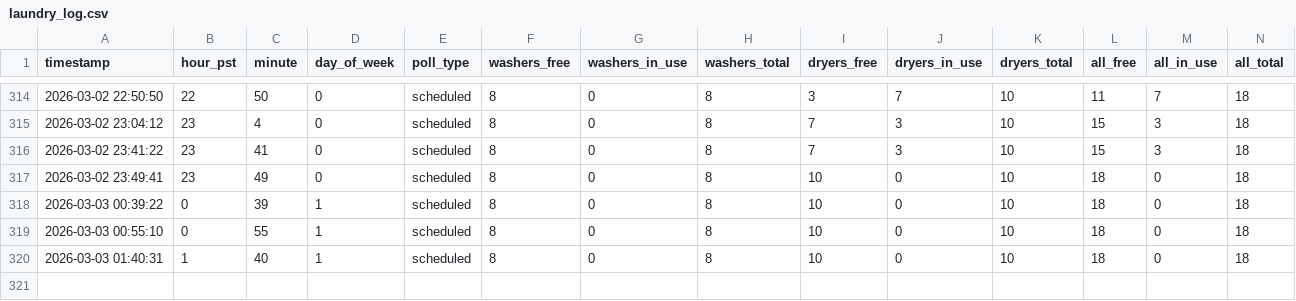
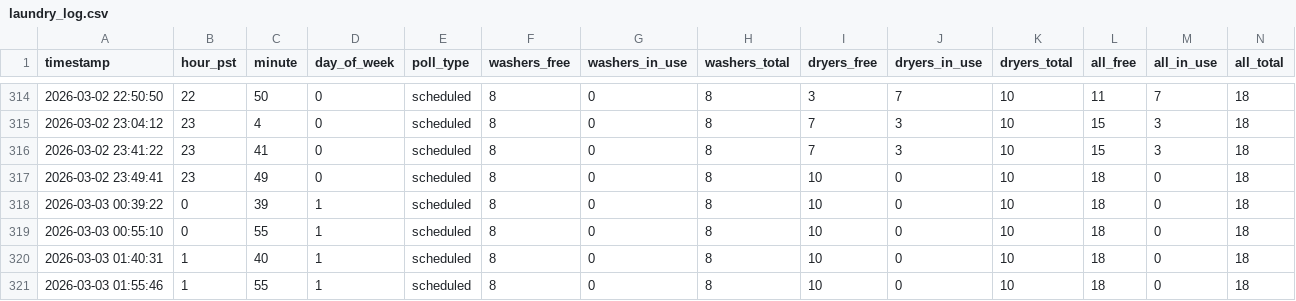
Before and after one commit to zhanming-wang/community-laundry-analysis, a CSV file: data/laundry_log.csv, drawn as a sheet; only a part is shown, gaps mark what is left out; rows hold the shown columns only; the diff names each change by its address in the sheet, - before the commit and + after, or states it on an @@ line.

```diff
--- a/data/laundry_log.csv
+++ b/data/laundry_log.csv
+row 321: 2026-03-03 01:55:46 | 1 | 55 | 1 | scheduled | 8 | 0 | 8 | 10 | 0 | 10 | 18 | 0 | 18
```
Also changed, not shown: 3 other files.
